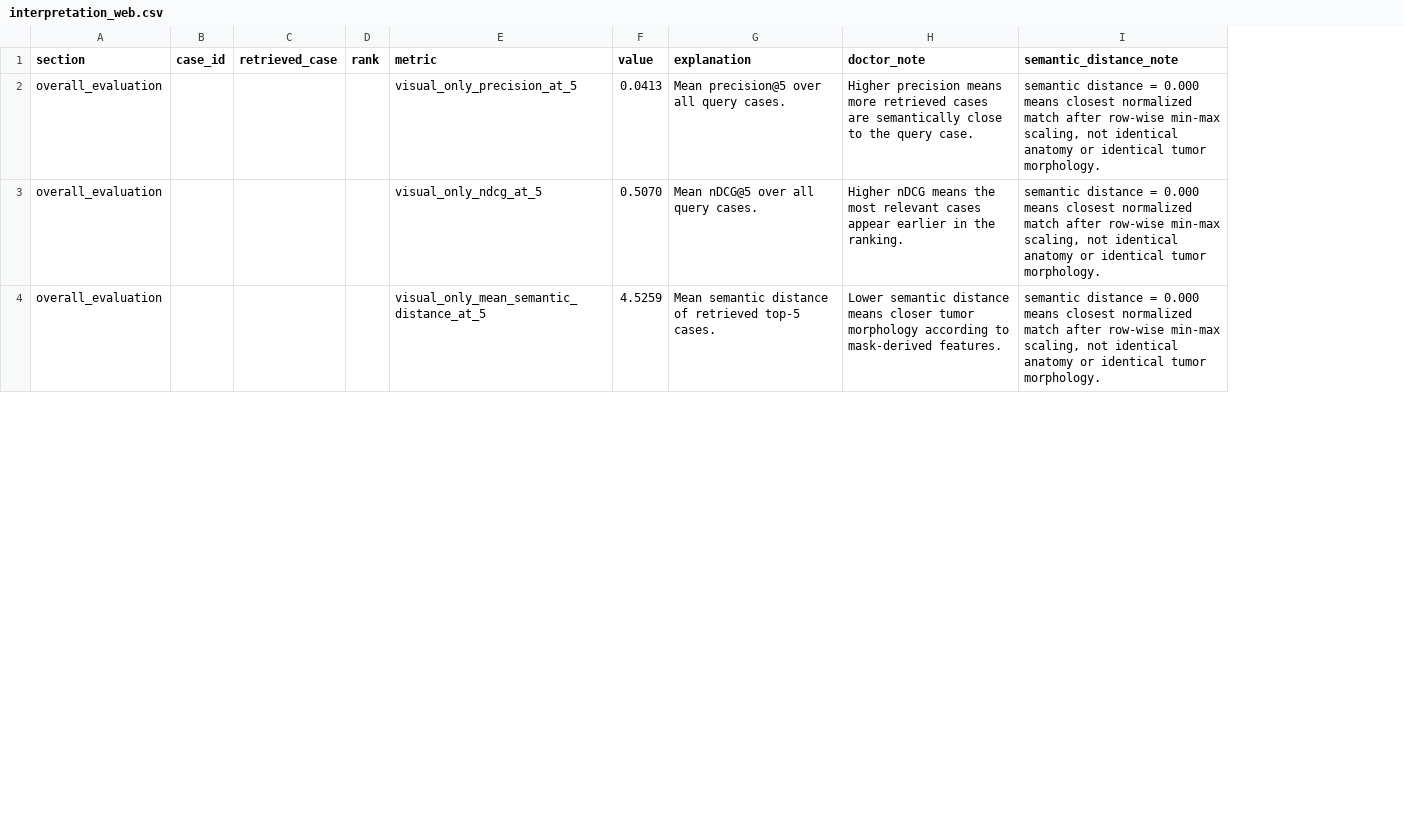
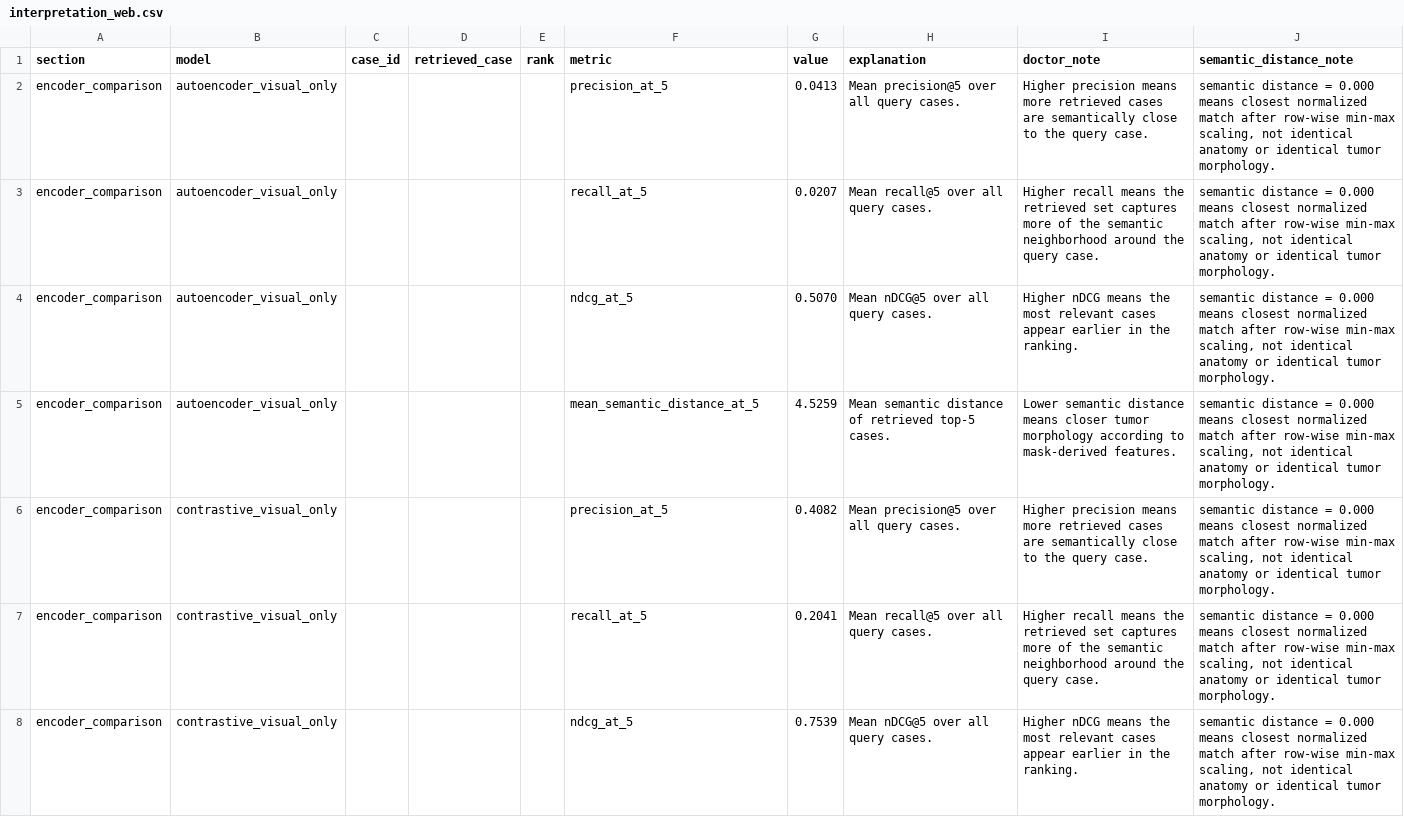
Before and after one commit to NadiaAkram75/cross_modal_retrieval, a CSV file: results/tables/interpretation_web.csv, drawn as a sheet; only a part is shown; addresses are those after the commit; the diff covers the shown part only; the diff names each change by its address in the sheet, - before the commit and + after, or states it on an @@ line.

Commit message:
Add contrastive visual encoder evaluation

```diff
--- a/results/tables/interpretation_web.csv
+++ b/results/tables/interpretation_web.csv
+column B (model), row 2: autoencoder_visual_only; rows 4-5: autoencoder_visual_only | autoencoder_visual_only
-A2 (section): overall_evaluation
+A2 (section): encoder_comparison
-F2 (metric): visual_only_precision_at_5
+F2 (metric): precision_at_5
+row 3: encoder_comparison | autoencoder_visual_only |  |  |  | recall_at_5 | 0.0207 | Mean recall@5 over all query cases. | Higher recall means the retrieved set captures more of the semantic neighborhood around the query case. | semantic distance = 0.000 means closest normalized match after row-wise min-max scaling, not identical anatomy or identical tumor morphology.
-A4:A5 (section): overall_evaluation
+A4:A5 (section): encoder_comparison
-F4 (metric): visual_only_ndcg_at_5
+F4 (metric): ndcg_at_5
-F5 (metric): visual_only_mean_semantic_distance_at_5
+F5 (metric): mean_semantic_distance_at_5
+row 6: encoder_comparison | contrastive_visual_only |  |  |  | precision_at_5 | 0.4082 | Mean precision@5 over all query cases. | Higher precision means more retrieved cases are semantically close to the query case. | semantic distance = 0.000 means closest normalized match after row-wise min-max scaling, not identical anatomy or identical tumor morphology.
+row 7: encoder_comparison | contrastive_visual_only |  |  |  | recall_at_5 | 0.2041 | Mean recall@5 over all query cases. | Higher recall means the retrieved set captures more of the semantic neighborhood around the query case. | semantic distance = 0.000 means closest normalized match after row-wise min-max scaling, not identical anatomy or identical tumor morphology.
+row 8: encoder_comparison | contrastive_visual_only |  |  |  | ndcg_at_5 | 0.7539 | Mean nDCG@5 over all query cases. | Higher nDCG means the most relevant cases appear earlier in the ranking. | semantic distance = 0.000 means closest normalized match after row-wise min-max scaling, not identical anatomy or identical tumor morphology.
```
Also changed, not shown: 8 added rows and 17 edited cells elsewhere in this file, 9 other files.
